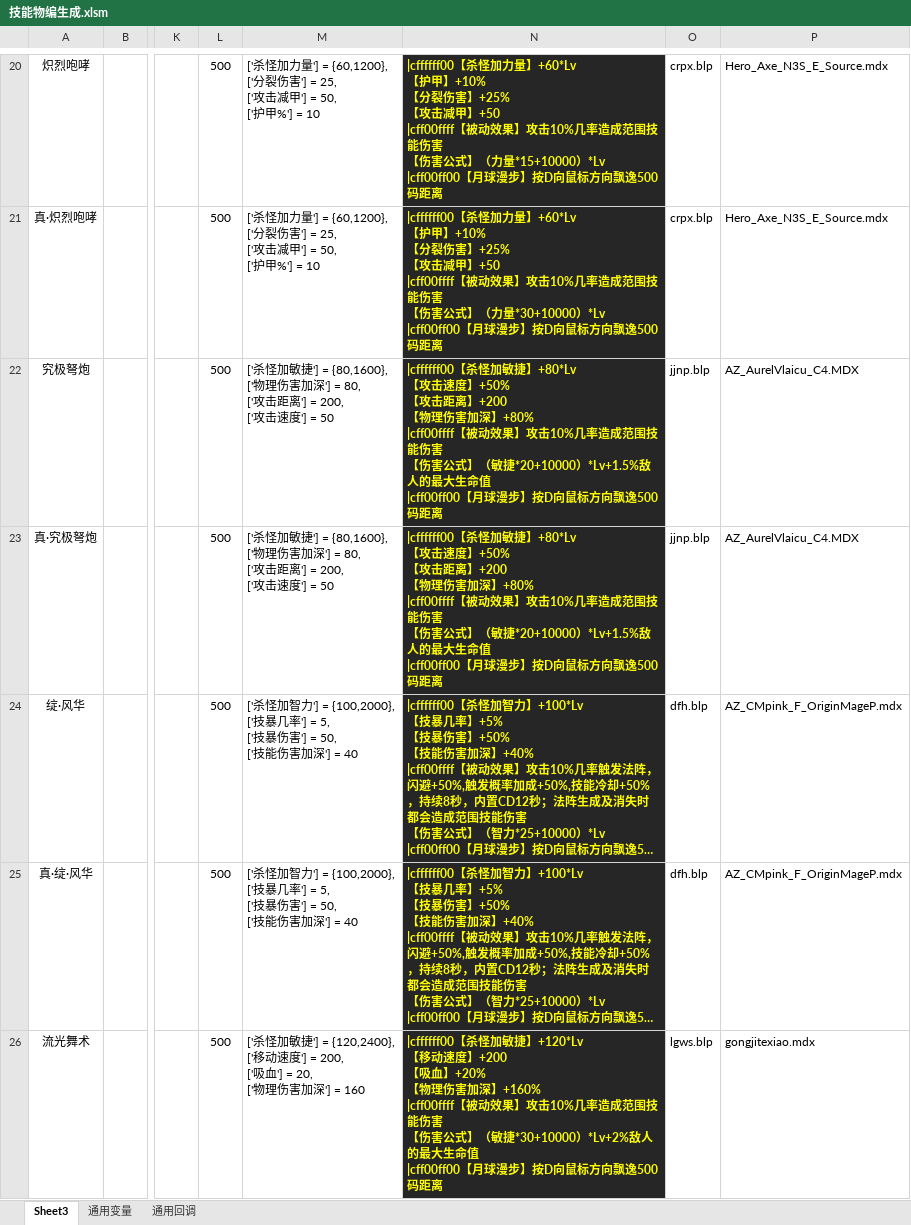
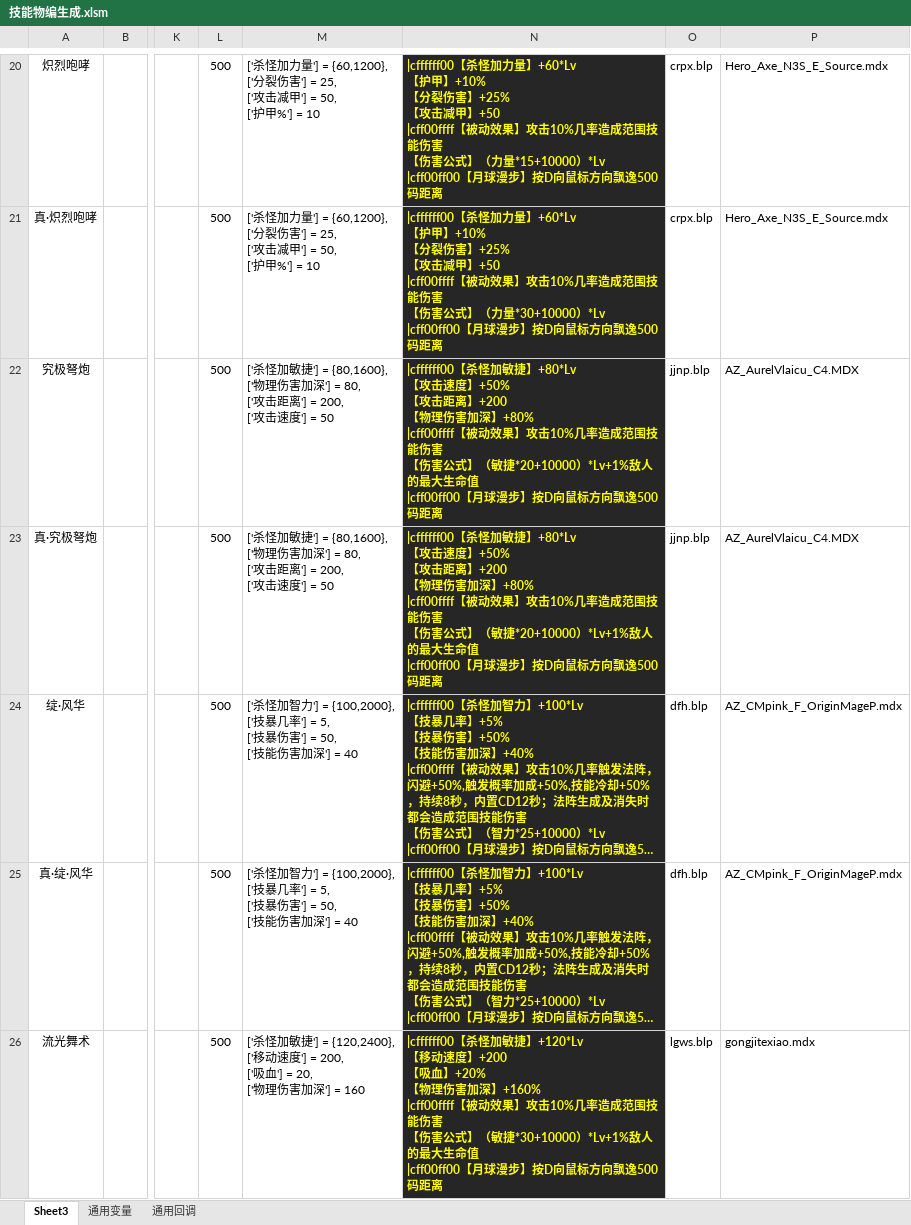
Before and after one commit to jeffworkflow/muban_defence2, an Excel workbook: map/table/技能物编生成.xlsm, sheet Sheet3, drawn as a sheet; only a part is shown, gaps mark what is left out; long unchanged cells end in …; values as stored, in another font and other column widths than the file's, no borders; charts and pictures and conditional formats not drawn; the diff covers the shown part only; the diff names each change by its address in the sheet, - before the commit and + after, or states it on an @@ line.

```diff
--- a/map/table/技能物编生成.xlsm (sheet Sheet3)
+++ b/map/table/技能物编生成.xlsm (sheet Sheet3)
-N22:N23: …敏捷*20+10000）*Lv+1.5%敌人的最…
+N22:N23: …敏捷*20+10000）*Lv+1%敌人的最…
-N26: …敏捷*30+10000）*Lv+2%敌人的最…
+N26: …敏捷*30+10000）*Lv+1%敌人的最…
```
Also changed, not shown: 9 edited cells elsewhere in this sheet, map/table/技能物编生成 - 1.xlsm, map/table/物品物编生成 - 存档.xlsm, 4 other files.
